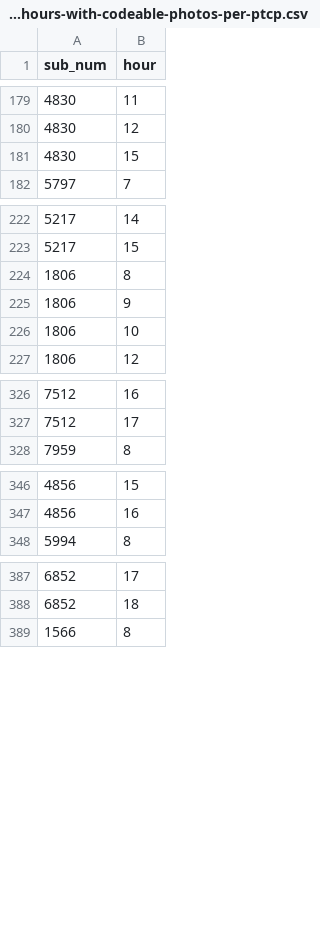
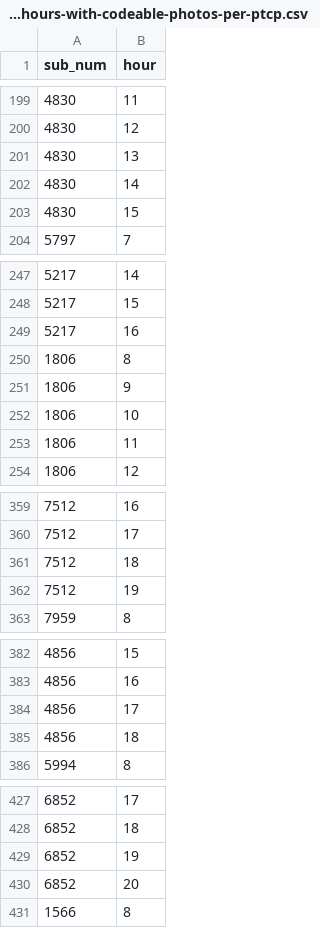
Before and after one commit to kennedycasey/daylong-object-ids, a CSV file: data/metadata/all-hours-with-codeable-photos-per-ptcp.csv, drawn as a sheet; only a part is shown, gaps mark what is left out; the diff covers the shown part only.

```diff
--- a/data/metadata/all-hours-with-codeable-photos-per-ptcp.csv
+++ b/data/metadata/all-hours-with-codeable-photos-per-ptcp.csv
@@ -180,2 +200,4 @@ sub_num,hour
 4830,12
+4830,13
+4830,14
 4830,15
@@ -223,2 +248,3 @@ sub_num,hour
 5217,15
+5217,16
 1806,8
@@ -226,2 +252,3 @@ sub_num,hour
 1806,10
+1806,11
 1806,12
@@ -327,2 +360,4 @@ sub_num,hour
 7512,17
+7512,18
+7512,19
 7959,8
@@ -347,2 +383,4 @@ sub_num,hour
 4856,16
+4856,17
+4856,18
 5994,8
@@ -388,2 +428,4 @@ sub_num,hour
 6852,18
+6852,19
+6852,20
 1566,8
```
Also changed, not shown: 67 added rows, 10 removed rows, 2 moved rows and 3 edited cells elsewhere in this file.
